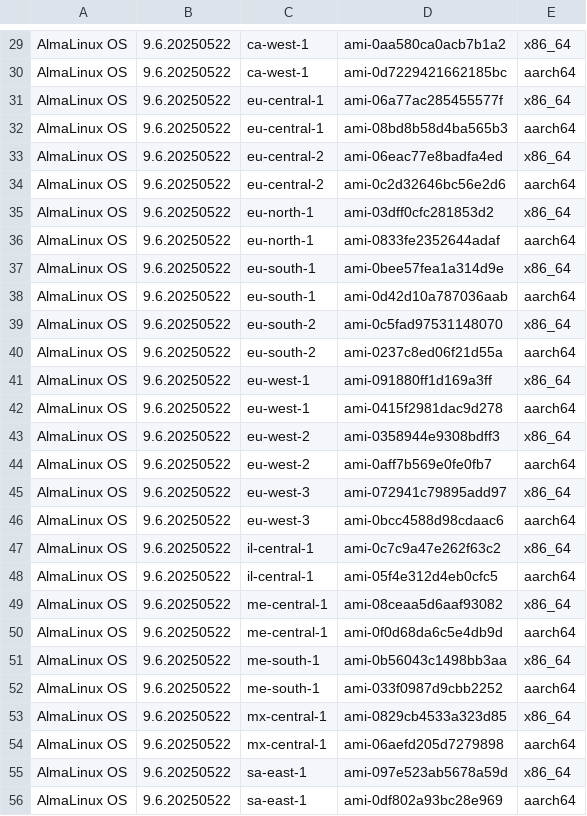
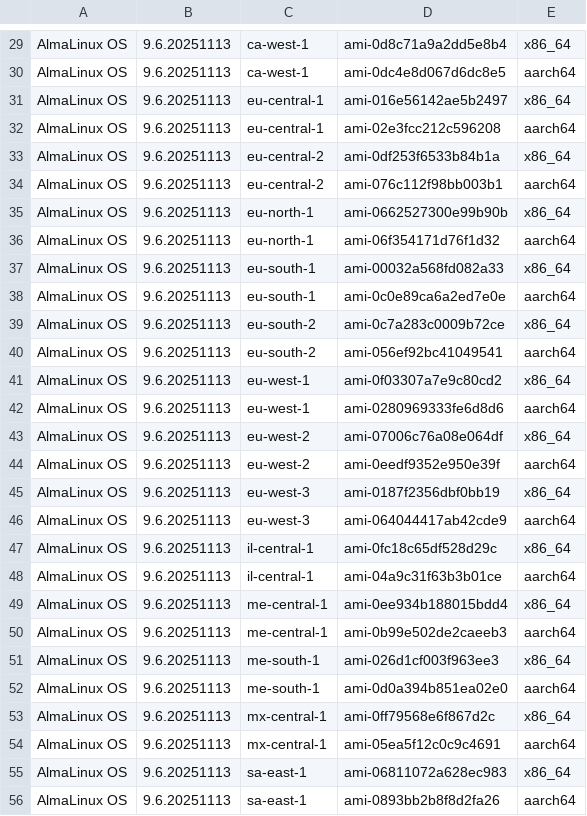
Before and after one commit to AlmaLinux/wiki, a CSV file: docs/.vuepress/public/ci-data/aws_amis_9.csv, drawn as a sheet; only a part is shown, gaps mark what is left out; the diff covers the shown part only.

```diff
--- a/docs/.vuepress/public/ci-data/aws_amis_9.csv
+++ b/docs/.vuepress/public/ci-data/aws_amis_9.csv
@@ -29,28 +29,28 @@
-"AlmaLinux OS","9.6.20250522","ca-west-1","ami-0aa580ca0acb7b1a2","x86_64"
-"AlmaLinux OS","9.6.20250522","ca-west-1","ami-0d7229421662185bc","aarch64"
-"AlmaLinux OS","9.6.20250522","eu-central-1","ami-06a77ac285455577f","x86_64"
-"AlmaLinux OS","9.6.20250522","eu-central-1","ami-08bd8b58d4ba565b3","aarch64"
-"AlmaLinux OS","9.6.20250522","eu-central-2","ami-06eac77e8badfa4ed","x86_64"
-"AlmaLinux OS","9.6.20250522","eu-central-2","ami-0c2d32646bc56e2d6","aarch64"
-"AlmaLinux OS","9.6.20250522","eu-north-1","ami-03dff0cfc281853d2","x86_64"
-"AlmaLinux OS","9.6.20250522","eu-north-1","ami-0833fe2352644adaf","aarch64"
-"AlmaLinux OS","9.6.20250522","eu-south-1","ami-0bee57fea1a314d9e","x86_64"
-"AlmaLinux OS","9.6.20250522","eu-south-1","ami-0d42d10a787036aab","aarch64"
-"AlmaLinux OS","9.6.20250522","eu-south-2","ami-0c5fad97531148070","x86_64"
-"AlmaLinux OS","9.6.20250522","eu-south-2","ami-0237c8ed06f21d55a","aarch64"
-"AlmaLinux OS","9.6.20250522","eu-west-1","ami-091880ff1d169a3ff","x86_64"
-"AlmaLinux OS","9.6.20250522","eu-west-1","ami-0415f2981dac9d278","aarch64"
-"AlmaLinux OS","9.6.20250522","eu-west-2","ami-0358944e9308bdff3","x86_64"
-"AlmaLinux OS","9.6.20250522","eu-west-2","ami-0aff7b569e0fe0fb7","aarch64"
-"AlmaLinux OS","9.6.20250522","eu-west-3","ami-072941c79895add97","x86_64"
-"AlmaLinux OS","9.6.20250522","eu-west-3","ami-0bcc4588d98cdaac6","aarch64"
-"AlmaLinux OS","9.6.20250522","il-central-1","ami-0c7c9a47e262f63c2","x86_64"
-"AlmaLinux OS","9.6.20250522","il-central-1","ami-05f4e312d4eb0cfc5","aarch64"
-"AlmaLinux OS","9.6.20250522","me-central-1","ami-08ceaa5d6aaf93082","x86_64"
-"AlmaLinux OS","9.6.20250522","me-central-1","ami-0f0d68da6c5e4db9d","aarch64"
-"AlmaLinux OS","9.6.20250522","me-south-1","ami-0b56043c1498bb3aa","x86_64"
-"AlmaLinux OS","9.6.20250522","me-south-1","ami-033f0987d9cbb2252","aarch64"
-"AlmaLinux OS","9.6.20250522","mx-central-1","ami-0829cb4533a323d85","x86_64"
-"AlmaLinux OS","9.6.20250522","mx-central-1","ami-06aefd205d7279898","aarch64"
-"AlmaLinux OS","9.6.20250522","sa-east-1","ami-097e523ab5678a59d","x86_64"
-"AlmaLinux OS","9.6.20250522","sa-east-1","ami-0df802a93bc28e969","aarch64"
+"AlmaLinux OS","9.6.20251113","ca-west-1","ami-0d8c71a9a2dd5e8b4","x86_64"
+"AlmaLinux OS","9.6.20251113","ca-west-1","ami-0dc4e8d067d6dc8e5","aarch64"
+"AlmaLinux OS","9.6.20251113","eu-central-1","ami-016e56142ae5b2497","x86_64"
+"AlmaLinux OS","9.6.20251113","eu-central-1","ami-02e3fcc212c596208","aarch64"
+"AlmaLinux OS","9.6.20251113","eu-central-2","ami-0df253f6533b84b1a","x86_64"
+"AlmaLinux OS","9.6.20251113","eu-central-2","ami-076c112f98bb003b1","aarch64"
+"AlmaLinux OS","9.6.20251113","eu-north-1","ami-0662527300e99b90b","x86_64"
+"AlmaLinux OS","9.6.20251113","eu-north-1","ami-06f354171d76f1d32","aarch64"
+"AlmaLinux OS","9.6.20251113","eu-south-1","ami-00032a568fd082a33","x86_64"
+"AlmaLinux OS","9.6.20251113","eu-south-1","ami-0c0e89ca6a2ed7e0e","aarch64"
+"AlmaLinux OS","9.6.20251113","eu-south-2","ami-0c7a283c0009b72ce","x86_64"
+"AlmaLinux OS","9.6.20251113","eu-south-2","ami-056ef92bc41049541","aarch64"
+"AlmaLinux OS","9.6.20251113","eu-west-1","ami-0f03307a7e9c80cd2","x86_64"
+"AlmaLinux OS","9.6.20251113","eu-west-1","ami-0280969333fe6d8d6","aarch64"
+"AlmaLinux OS","9.6.20251113","eu-west-2","ami-07006c76a08e064df","x86_64"
+"AlmaLinux OS","9.6.20251113","eu-west-2","ami-0eedf9352e950e39f","aarch64"
+"AlmaLinux OS","9.6.20251113","eu-west-3","ami-0187f2356dbf0bb19","x86_64"
+"AlmaLinux OS","9.6.20251113","eu-west-3","ami-064044417ab42cde9","aarch64"
+"AlmaLinux OS","9.6.20251113","il-central-1","ami-0fc18c65df528d29c","x86_64"
+"AlmaLinux OS","9.6.20251113","il-central-1","ami-04a9c31f63b3b01ce","aarch64"
+"AlmaLinux OS","9.6.20251113","me-central-1","ami-0ee934b188015bdd4","x86_64"
+"AlmaLinux OS","9.6.20251113","me-central-1","ami-0b99e502de2caeeb3","aarch64"
+"AlmaLinux OS","9.6.20251113","me-south-1","ami-026d1cf003f963ee3","x86_64"
+"AlmaLinux OS","9.6.20251113","me-south-1","ami-0d0a394b851ea02e0","aarch64"
+"AlmaLinux OS","9.6.20251113","mx-central-1","ami-0ff79568e6f867d2c","x86_64"
+"AlmaLinux OS","9.6.20251113","mx-central-1","ami-05ea5f12c0c9c4691","aarch64"
+"AlmaLinux OS","9.6.20251113","sa-east-1","ami-06811072a628ec983","x86_64"
+"AlmaLinux OS","9.6.20251113","sa-east-1","ami-0893bb2b8f8d2fa26","aarch64"
```
Also changed, not shown: 72 edited cells elsewhere in this file, 1 other file.
